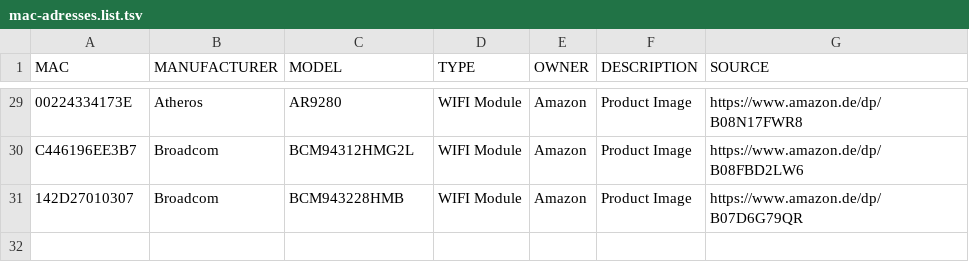
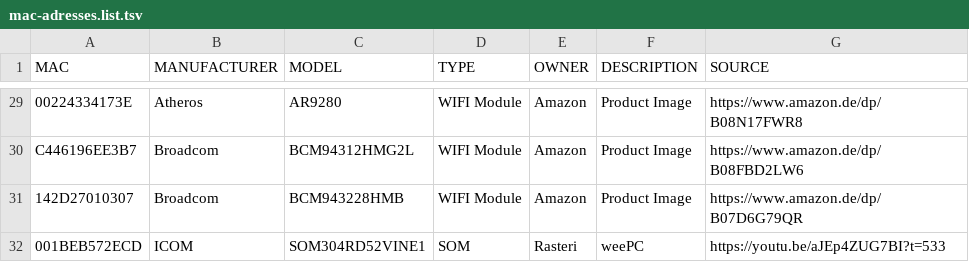
Before and after one commit to Donyarashidi/lists.d, a TSV file: mac-adresses.list.tsv, drawn as a sheet; only a part is shown, gaps mark what is left out; the diff names each change by its address in the sheet, - before the commit and + after, or states it on an @@ line.

```diff
--- a/mac-adresses.list.tsv
+++ b/mac-adresses.list.tsv
+row 32: 001BEB572ECD | ICOM | SOM304RD52VINE1 | SOM | Rasteri | weePC | https://youtu.be/aJEp4ZUG7BI?t=533
```
Also changed, not shown: blocklists.list.tsv, 4 other files.
